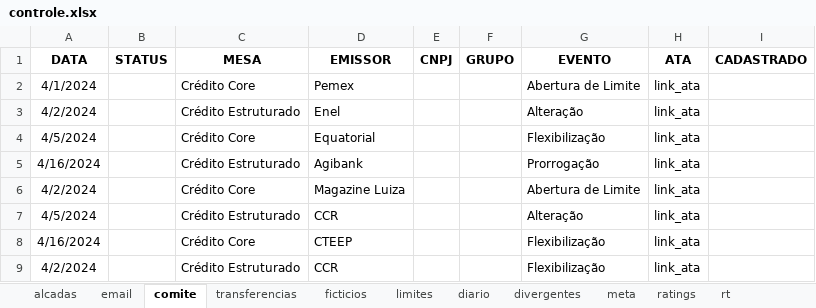
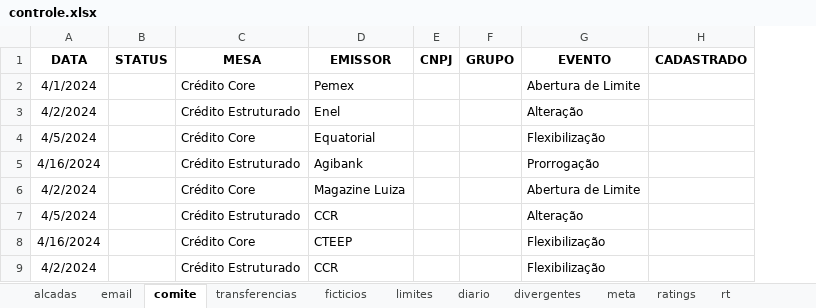
Before and after one commit to alineelaine/teste, an Excel workbook: controle.xlsx, sheet comite, drawn as a sheet; values as stored, in another font and other column widths than the file's, no borders; the diff names each change by its address in the sheet, - before the commit and + after, or states it on an @@ line.

```diff
--- a/controle.xlsx (sheet comite)
+++ b/controle.xlsx (sheet comite)
-column H (ATA), rows 2-9: all link_ata
```
Also changed, not shown: sheet alcadas, sheet email, historico.xlsx, 2 other files.
